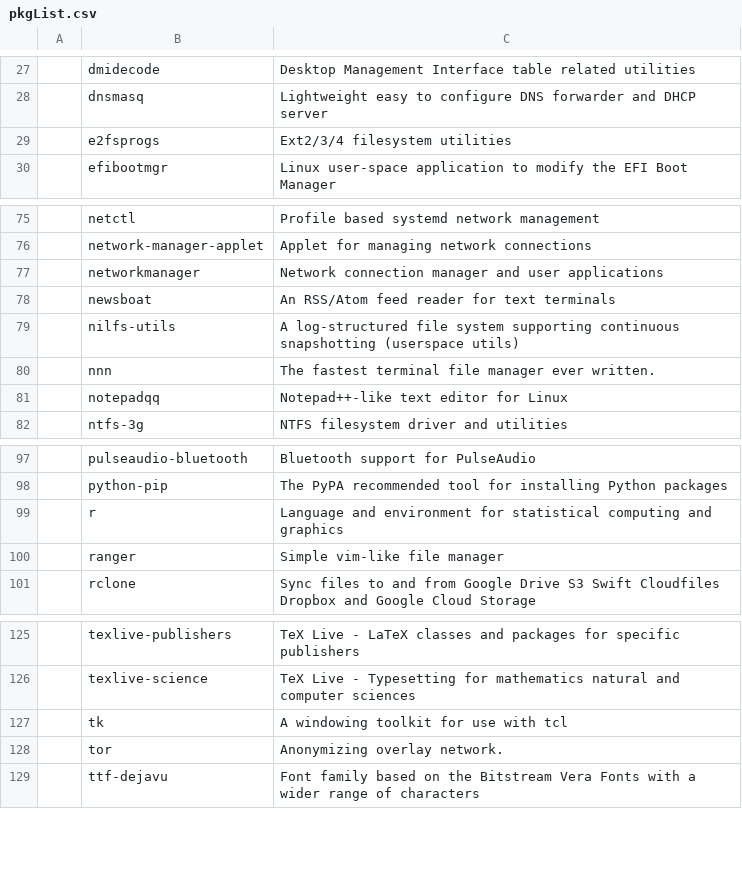
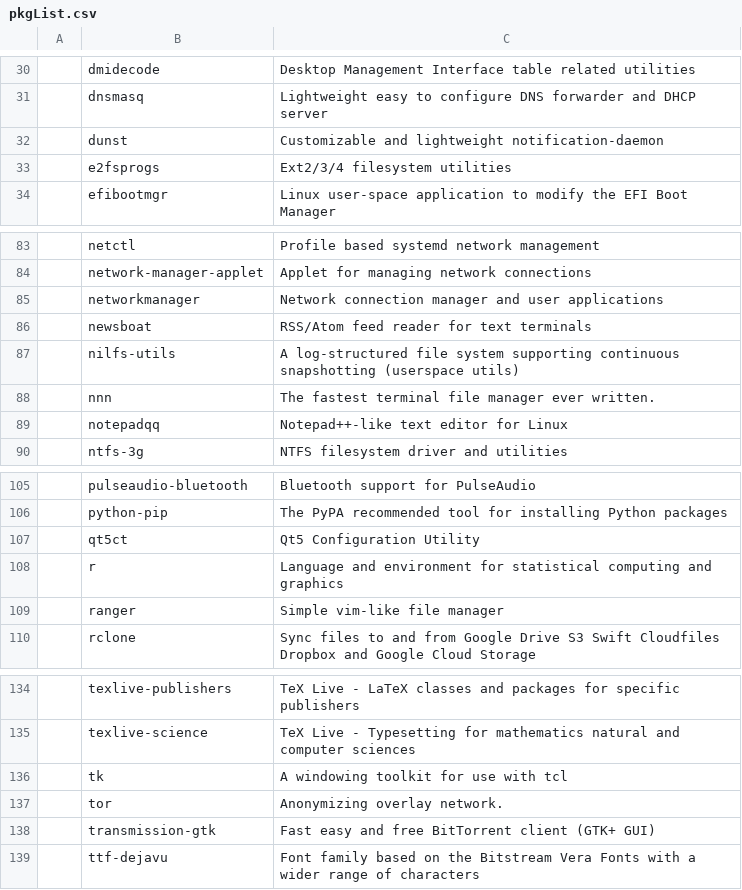
Before and after one commit to L1minus1/dotfiles, a CSV file: pkgList.csv, drawn as a sheet; only a part is shown, gaps mark what is left out; the diff covers the shown part only.

```diff
--- a/pkgList.csv
+++ b/pkgList.csv
@@ -28,2 +31,3 @@
 ,dnsmasq,Lightweight easy to configure DNS forwarder and DHCP server
+,dunst,Customizable and lightweight notification-daemon
 ,e2fsprogs,Ext2/3/4 filesystem utilities
@@ -77,3 +85,3 @@
 ,networkmanager,Network connection manager and user applications
-,newsboat,An RSS/Atom feed reader for text terminals
+,newsboat,RSS/Atom feed reader for text terminals
 ,nilfs-utils,A log-structured file system supporting continuous snapshotting (userspace utils)
@@ -98,2 +106,3 @@
 ,python-pip,The PyPA recommended tool for installing Python packages
+,qt5ct,Qt5 Configuration Utility
 ,r,Language and environment for statistical computing and graphics
@@ -128,2 +137,3 @@
 ,tor,Anonymizing overlay network.
+,transmission-gtk,Fast easy and free BitTorrent client (GTK+ GUI)
 ,ttf-dejavu,Font family based on the Bitstream Vera Fonts with a wider range of characters
```
Also changed, not shown: 14 added rows, 2 removed rows and 2 edited cells elsewhere in this file.
